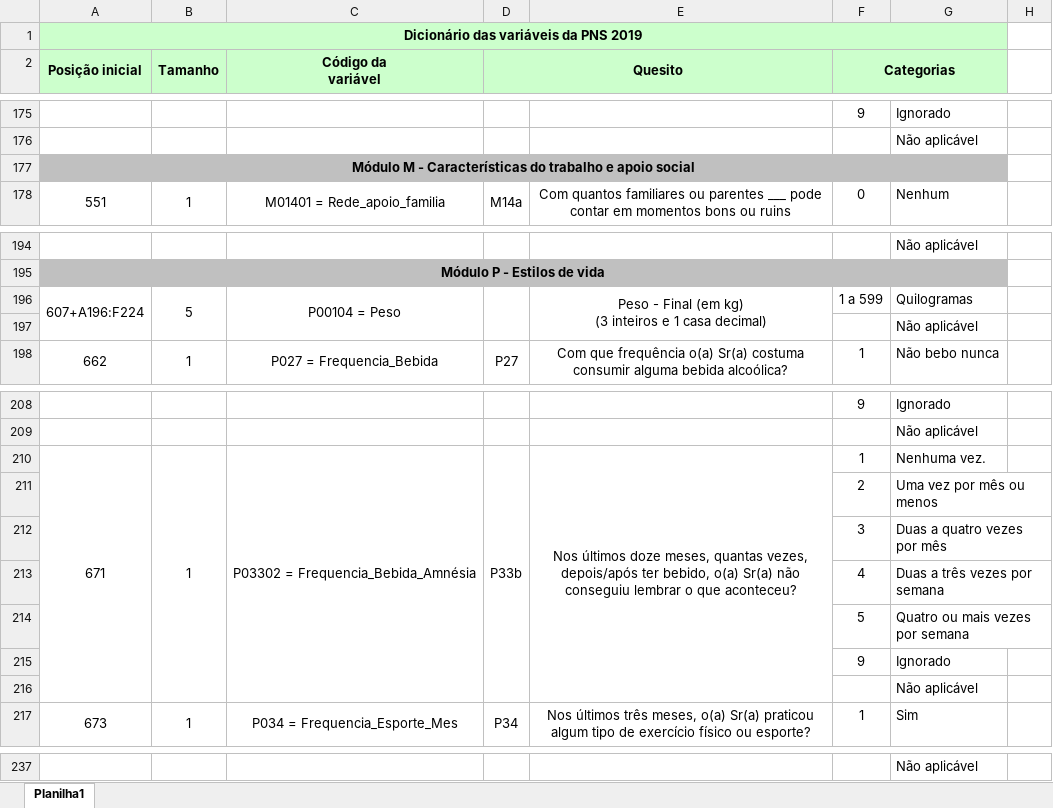
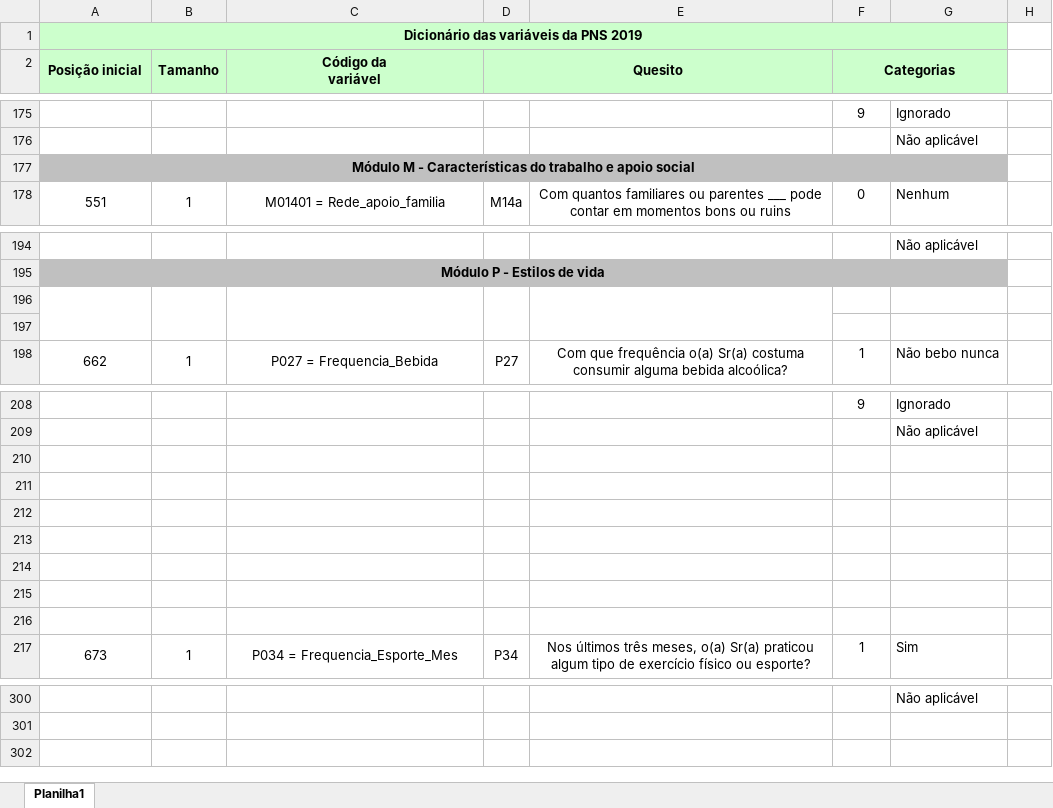
Before and after one commit to Vini50/Dashboard-Final, an Excel workbook: Dicionário.xlsx, sheet Planilha1, drawn as a sheet; only a part is shown, gaps mark what is left out; values as stored, in another font and other column widths than the file's, no borders; charts and pictures not drawn; removed rows and columns are numbered as before the commit, all else as after; ↵ is a line break in a cell; the diff covers the shown part only; the diff names each change by its address in the sheet, - before the commit and + after, or states it on an @@ line.

```diff
--- a/Dicionário.xlsx (sheet Planilha1)
+++ b/Dicionário.xlsx (sheet Planilha1)
-B177:G177 fill: #C0C0C0
+B177:G177 fill: none
-row 196: 607+A196:F224 | 5 | P00104 = Peso |  | Peso - Final (em kg) ↵ (3 inteiros e 1 casa decimal) | 1 a 599 | Quilogramas
+row 196: (empty)
-G197: Não aplicável
+G197: (empty)
-row 210: 671 | 1 | P03302 = Frequencia_Bebida_Amnésia | P33b | Nos últimos doze meses, quantas vezes, depois/após ter bebido, o(a) Sr(a) não conseguiu lembrar o que aconteceu? | 1 | Nenhuma vez.
+row 210: (empty)
-A210:A216 merged
-B210:B216 merged
-C210:C216 merged
-D210:D216 merged
-E210:E216 merged
-row 211:  |  |  |  |  | 2 | Uma vez por mês ou menos
+row 211: (empty)
-row 212:  |  |  |  |  | 3 | Duas a quatro vezes por mês
+row 212: (empty)
-row 213:  |  |  |  |  | 4 | Duas a três vezes por semana
+row 213: (empty)
-row 214:  |  |  |  |  | 5 | Quatro ou mais vezes por semana
+row 214: (empty)
-row 215:  |  |  |  |  | 9 | Ignorado
+row 215: (empty)
-G216: Não aplicável
+G216: (empty)
```
Also changed, not shown: 63 added rows and merged cells elsewhere in this sheet, charts or pictures.
